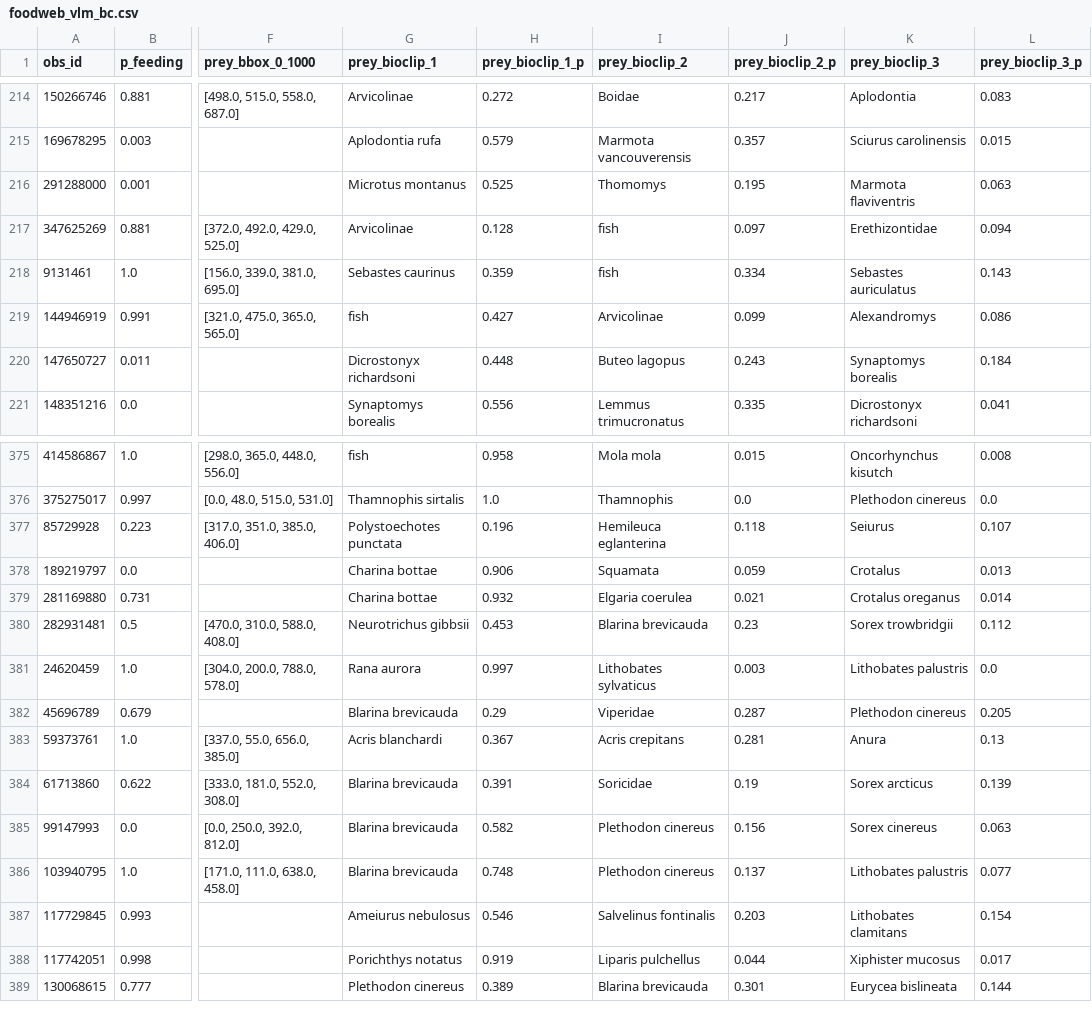
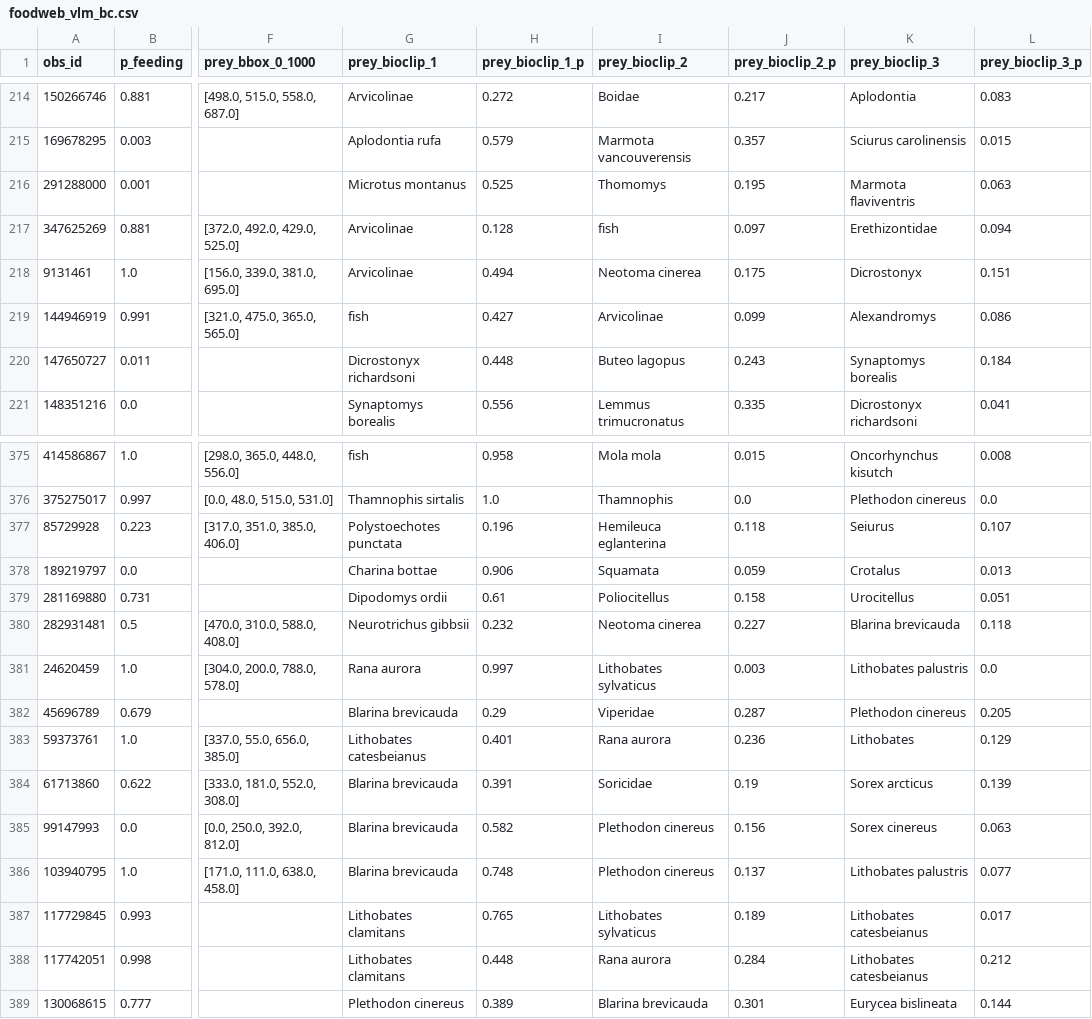
Before and after one commit to PollockLab/what-to-id, a CSV file: src/what_to_id/foodweb_vlm_bc.csv, drawn as a sheet; only a part is shown, gaps mark what is left out; the diff covers the shown part only; the diff names each change by its address in the sheet, - before the commit and + after, or states it on an @@ line.

Commit message:
feat(foodweb): name coarse-prey photos within the recorded group (#379)
For the 26 BC feeding photos whose Eating field names prey only to a group (Rodentia, Lithobates, ...), the BioCLIP 2.5 prey top 3 is limited to BC species inside that group. Card text and the intro wrap with text-wrap: pretty, and the intro is capped at 70ch.

```diff
--- a/src/what_to_id/foodweb_vlm_bc.csv
+++ b/src/what_to_id/foodweb_vlm_bc.csv
-G218 (prey_bioclip_1): Sebastes caurinus
+G218 (prey_bioclip_1): Arvicolinae
-H218 (prey_bioclip_1_p): 0.359
+H218 (prey_bioclip_1_p): 0.494
-I218 (prey_bioclip_2): fish
+I218 (prey_bioclip_2): Neotoma cinerea
-J218 (prey_bioclip_2_p): 0.334
+J218 (prey_bioclip_2_p): 0.175
-K218 (prey_bioclip_3): Sebastes auriculatus
+K218 (prey_bioclip_3): Dicrostonyx
-L218 (prey_bioclip_3_p): 0.143
+L218 (prey_bioclip_3_p): 0.151
-G379 (prey_bioclip_1): Charina bottae
+G379 (prey_bioclip_1): Dipodomys ordii
-H379 (prey_bioclip_1_p): 0.932
+H379 (prey_bioclip_1_p): 0.61
-I379 (prey_bioclip_2): Elgaria coerulea
+I379 (prey_bioclip_2): Poliocitellus
-J379 (prey_bioclip_2_p): 0.021
+J379 (prey_bioclip_2_p): 0.158
-K379 (prey_bioclip_3): Crotalus oreganus
+K379 (prey_bioclip_3): Urocitellus
-L379 (prey_bioclip_3_p): 0.014
+L379 (prey_bioclip_3_p): 0.051
-H380 (prey_bioclip_1_p): 0.453
+H380 (prey_bioclip_1_p): 0.232
-I380 (prey_bioclip_2): Blarina brevicauda
+I380 (prey_bioclip_2): Neotoma cinerea
-J380 (prey_bioclip_2_p): 0.23
+J380 (prey_bioclip_2_p): 0.227
-K380 (prey_bioclip_3): Sorex trowbridgii
+K380 (prey_bioclip_3): Blarina brevicauda
-L380 (prey_bioclip_3_p): 0.112
+L380 (prey_bioclip_3_p): 0.118
-G383 (prey_bioclip_1): Acris blanchardi
+G383 (prey_bioclip_1): Lithobates catesbeianus
-H383 (prey_bioclip_1_p): 0.367
+H383 (prey_bioclip_1_p): 0.401
-I383 (prey_bioclip_2): Acris crepitans
+I383 (prey_bioclip_2): Rana aurora
-J383 (prey_bioclip_2_p): 0.281
+J383 (prey_bioclip_2_p): 0.236
-K383 (prey_bioclip_3): Anura
+K383 (prey_bioclip_3): Lithobates
-L383 (prey_bioclip_3_p): 0.13
+L383 (prey_bioclip_3_p): 0.129
-G387 (prey_bioclip_1): Ameiurus nebulosus
+G387 (prey_bioclip_1): Lithobates clamitans
-H387 (prey_bioclip_1_p): 0.546
+H387 (prey_bioclip_1_p): 0.765
-I387 (prey_bioclip_2): Salvelinus fontinalis
+I387 (prey_bioclip_2): Lithobates sylvaticus
-J387 (prey_bioclip_2_p): 0.203
+J387 (prey_bioclip_2_p): 0.189
-K387 (prey_bioclip_3): Lithobates clamitans
+K387 (prey_bioclip_3): Lithobates catesbeianus
-L387 (prey_bioclip_3_p): 0.154
+L387 (prey_bioclip_3_p): 0.017
-G388 (prey_bioclip_1): Porichthys notatus
+G388 (prey_bioclip_1): Lithobates clamitans
-H388 (prey_bioclip_1_p): 0.919
+H388 (prey_bioclip_1_p): 0.448
-I388 (prey_bioclip_2): Liparis pulchellus
+I388 (prey_bioclip_2): Rana aurora
-J388 (prey_bioclip_2_p): 0.044
+J388 (prey_bioclip_2_p): 0.284
-K388 (prey_bioclip_3): Xiphister mucosus
+K388 (prey_bioclip_3): Lithobates catesbeianus
-L388 (prey_bioclip_3_p): 0.017
+L388 (prey_bioclip_3_p): 0.212
```
Also changed, not shown: 96 edited cells elsewhere in this file, 2 other files.
